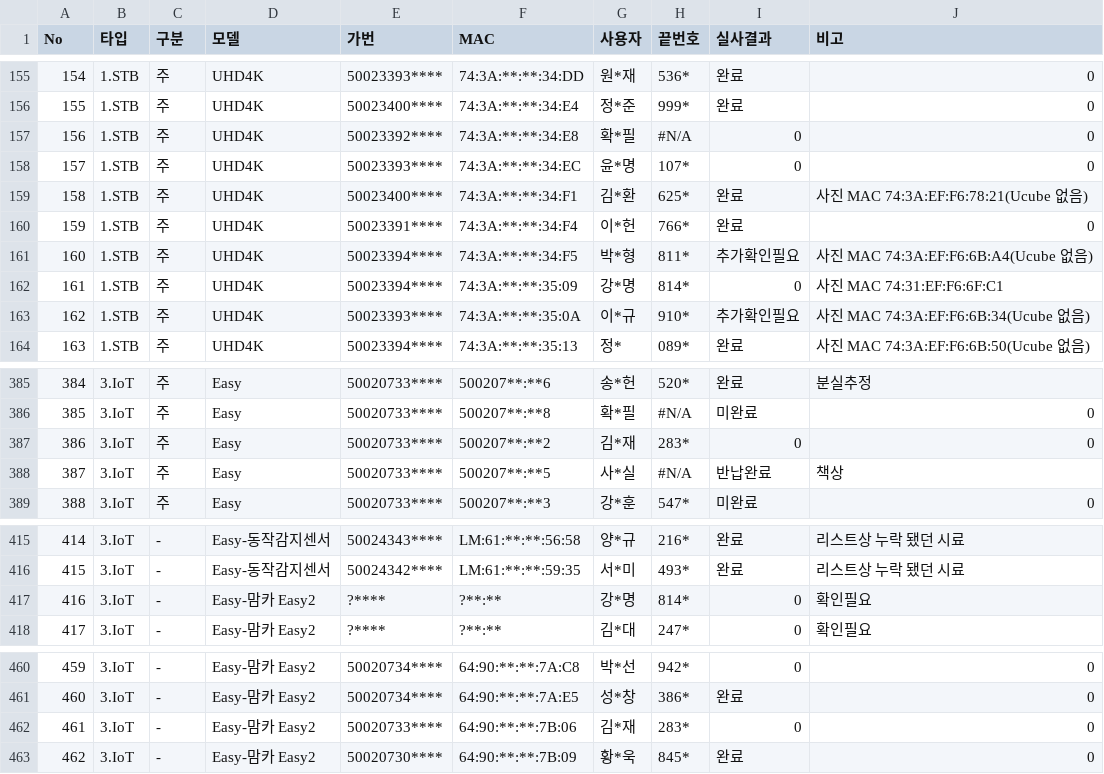
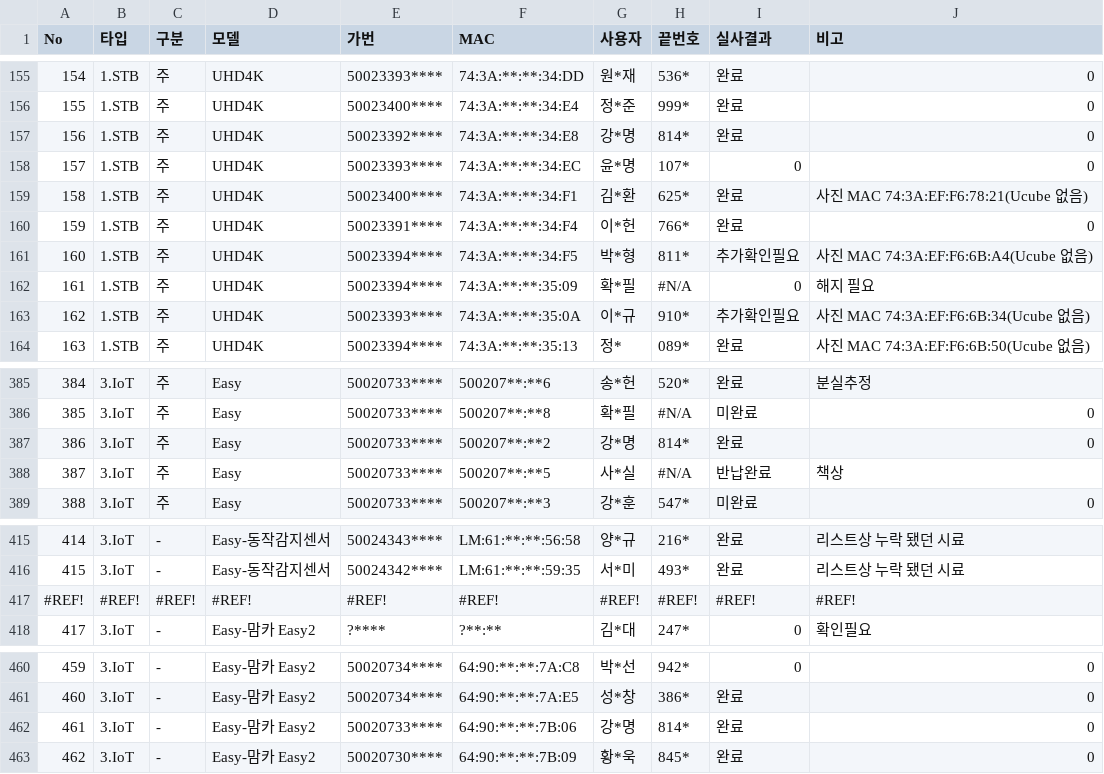
Before and after one commit to LGU-Quality/RealVerification, a CSV file: DD/silsa.csv, drawn as a sheet; only a part is shown, gaps mark what is left out.

Commit message:
Add files via upload

```diff
--- a/DD/silsa.csv
+++ b/DD/silsa.csv
@@ -156,3 +156,3 @@ No,타입,구분,모델,가번,MAC,사용자,끝번호,실사결과,비고
 155,1.STB,주,UHD4K,50023400****,74:3A:**:**:34:E4,정*준,999*,완료,0
-156,1.STB,주,UHD4K,50023392****,74:3A:**:**:34:E8,확*필,#N/A,0,0
+156,1.STB,주,UHD4K,50023392****,74:3A:**:**:34:E8,강*명,814*,완료,0
 157,1.STB,주,UHD4K,50023393****,74:3A:**:**:34:EC,윤*명,107*,0,0
@@ -161,3 +161,3 @@ No,타입,구분,모델,가번,MAC,사용자,끝번호,실사결과,비고
 160,1.STB,주,UHD4K,50023394****,74:3A:**:**:34:F5,박*형,811*,추가확인필요,사진 MAC 74:3A:EF:F6:6B:A4(Ucube 없음)
-161,1.STB,주,UHD4K,50023394****,74:3A:**:**:35:09,강*명,814*,0,사진 MAC 74:31:EF:F6:6F:C1
+161,1.STB,주,UHD4K,50023394****,74:3A:**:**:35:09,확*필,#N/A,0,해지 필요
 162,1.STB,주,UHD4K,50023393****,74:3A:**:**:35:0A,이*규,910*,추가확인필요,사진 MAC 74:3A:EF:F6:6B:34(Ucube 없음)
@@ -386,3 +386,3 @@ No,타입,구분,모델,가번,MAC,사용자,끝번호,실사결과,비고
 385,3.IoT,주,Easy,50020733****,500207**:**8,확*필,#N/A,미완료,0
-386,3.IoT,주,Easy,50020733****,500207**:**2,김*재,283*,0,0
+386,3.IoT,주,Easy,50020733****,500207**:**2,강*명,814*,완료,0
 387,3.IoT,주,Easy,50020733****,500207**:**5,사*실,#N/A,반납완료,책상
@@ -416,3 +416,3 @@ No,타입,구분,모델,가번,MAC,사용자,끝번호,실사결과,비고
 415,3.IoT,-,Easy-동작감지센서,50024342****,LM:61:**:**:59:35,서*미,493*,완료,리스트상 누락 됐던 시료
-416,3.IoT,-,Easy-맘카 Easy2,?****,?**:**,강*명,814*,0,확인필요
+#REF!,#REF!,#REF!,#REF!,#REF!,#REF!,#REF!,#REF!,#REF!,#REF!
 417,3.IoT,-,Easy-맘카 Easy2,?****,?**:**,김*대,247*,0,확인필요
@@ -461,3 +461,3 @@ No,타입,구분,모델,가번,MAC,사용자,끝번호,실사결과,비고
 460,3.IoT,-,Easy-맘카 Easy2,50020734****,64:90:**:**:7A:E5,성*창,386*,완료,0
-461,3.IoT,-,Easy-맘카 Easy2,50020733****,64:90:**:**:7B:06,김*재,283*,0,0
+461,3.IoT,-,Easy-맘카 Easy2,50020733****,64:90:**:**:7B:06,강*명,814*,완료,0
 462,3.IoT,-,Easy-맘카 Easy2,50020730****,64:90:**:**:7B:09,황*욱,845*,완료,0
```
